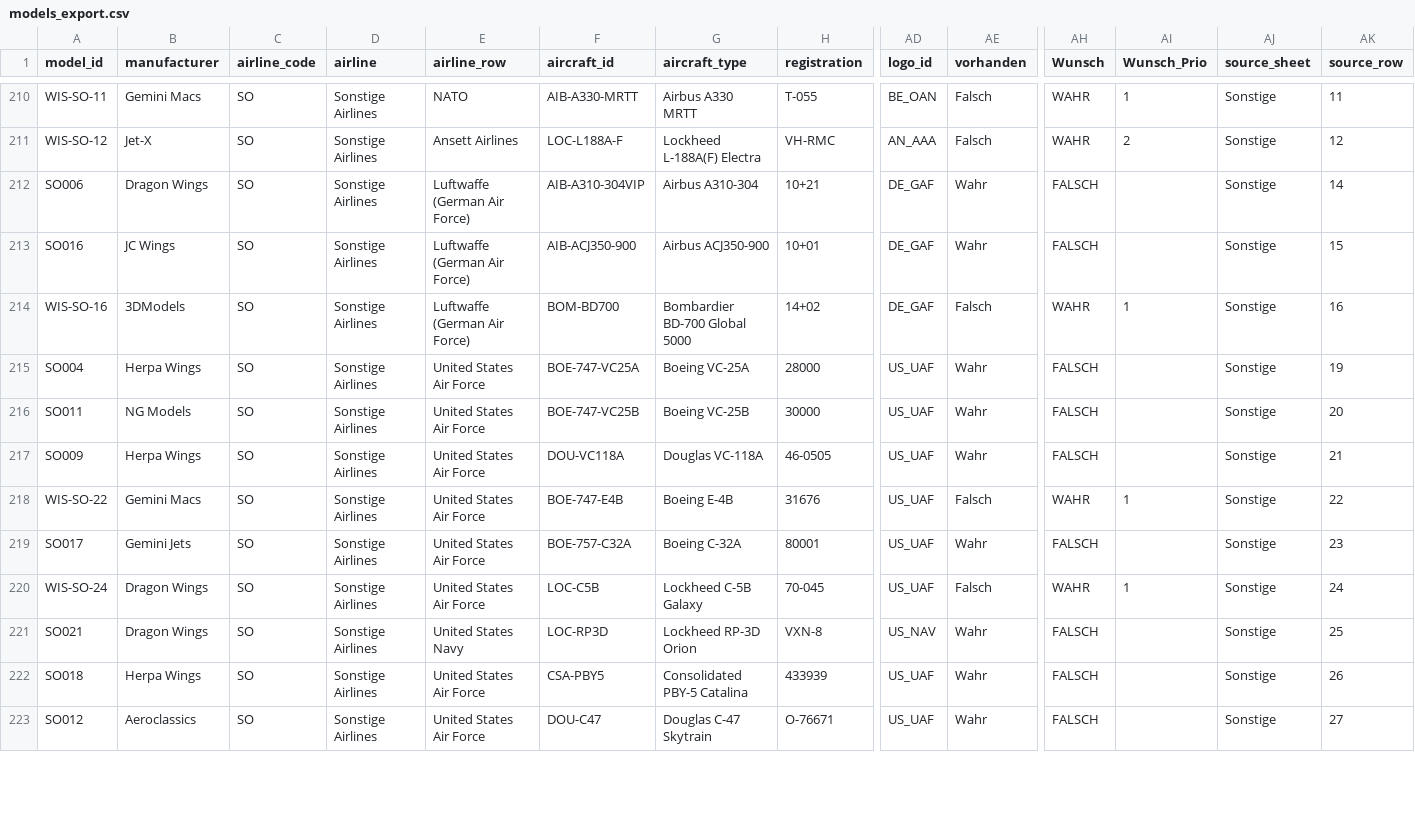
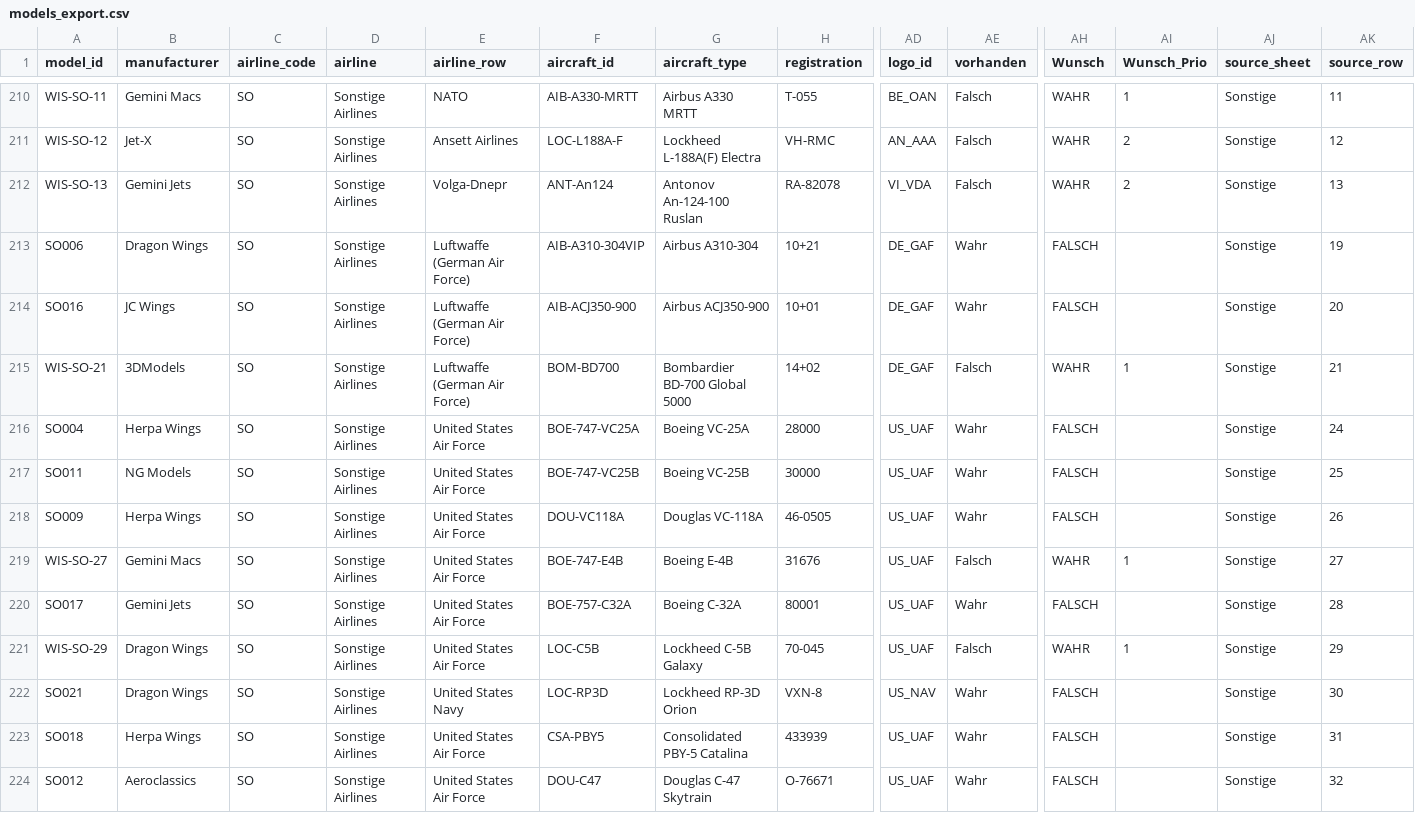
Before and after one commit to ugnet90/aircraft-labels, a CSV file: models_export.csv, drawn as a sheet; only a part is shown, gaps mark what is left out; addresses are those after the commit; rows hold the shown columns only; the diff covers the shown part only; the diff names each change by its address in the sheet, - before the commit and + after, or states it on an @@ line.

Commit message:
Add files via upload

```diff
--- a/models_export.csv
+++ b/models_export.csv
+row 212: WIS-SO-13 | Gemini Jets | SO | Sonstige Airlines | Volga-Dnepr | ANT-An124 | Antonov An-124-100 Ruslan | RA-82078 | VI_VDA | Falsch | WAHR | 2 | Sonstige | 13
-AK213 (source_row): 14
+AK213 (source_row): 19
-AK214 (source_row): 15
+AK214 (source_row): 20
-A215 (model_id): WIS-SO-16
+A215 (model_id): WIS-SO-21
-AK215 (source_row): 16
+AK215 (source_row): 21
-AK216 (source_row): 19
+AK216 (source_row): 24
-AK217 (source_row): 20
+AK217 (source_row): 25
-AK218 (source_row): 21
+AK218 (source_row): 26
-A219 (model_id): WIS-SO-22
+A219 (model_id): WIS-SO-27
-AK219 (source_row): 22
+AK219 (source_row): 27
-AK220 (source_row): 23
+AK220 (source_row): 28
-A221 (model_id): WIS-SO-24
+A221 (model_id): WIS-SO-29
-AK221 (source_row): 24
+AK221 (source_row): 29
-AK222 (source_row): 25
+AK222 (source_row): 30
-AK223 (source_row): 26
+AK223 (source_row): 31
-AK224 (source_row): 27
+AK224 (source_row): 32
```
Also changed, not shown: 1 added row, 1 removed row and 25 edited cells elsewhere in this file.
